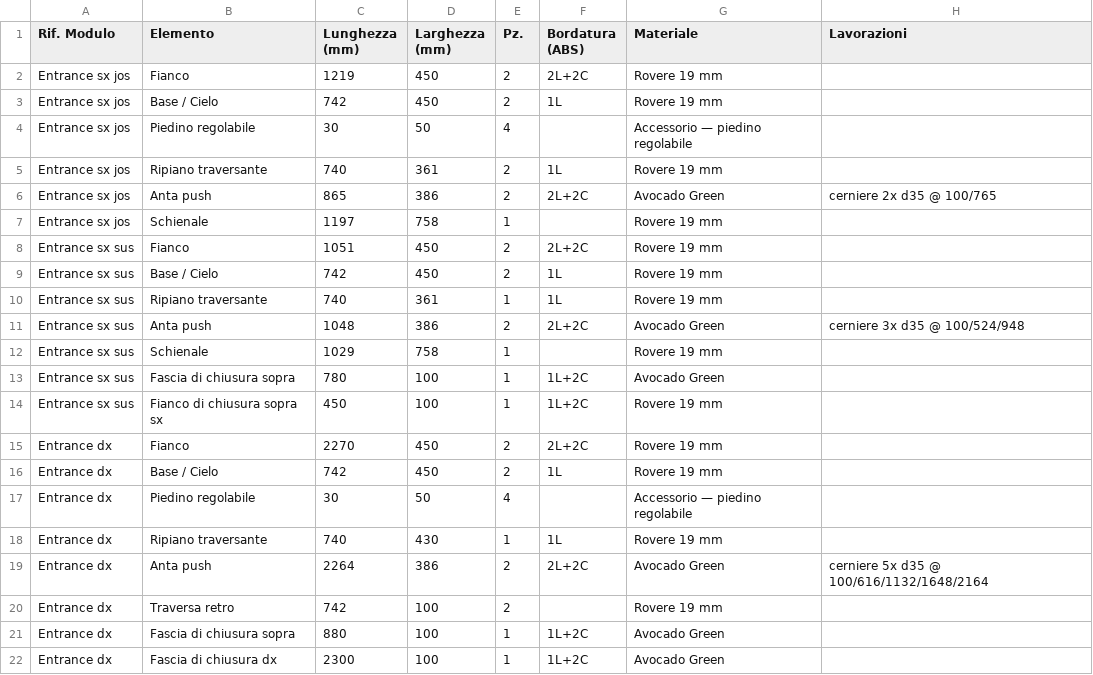
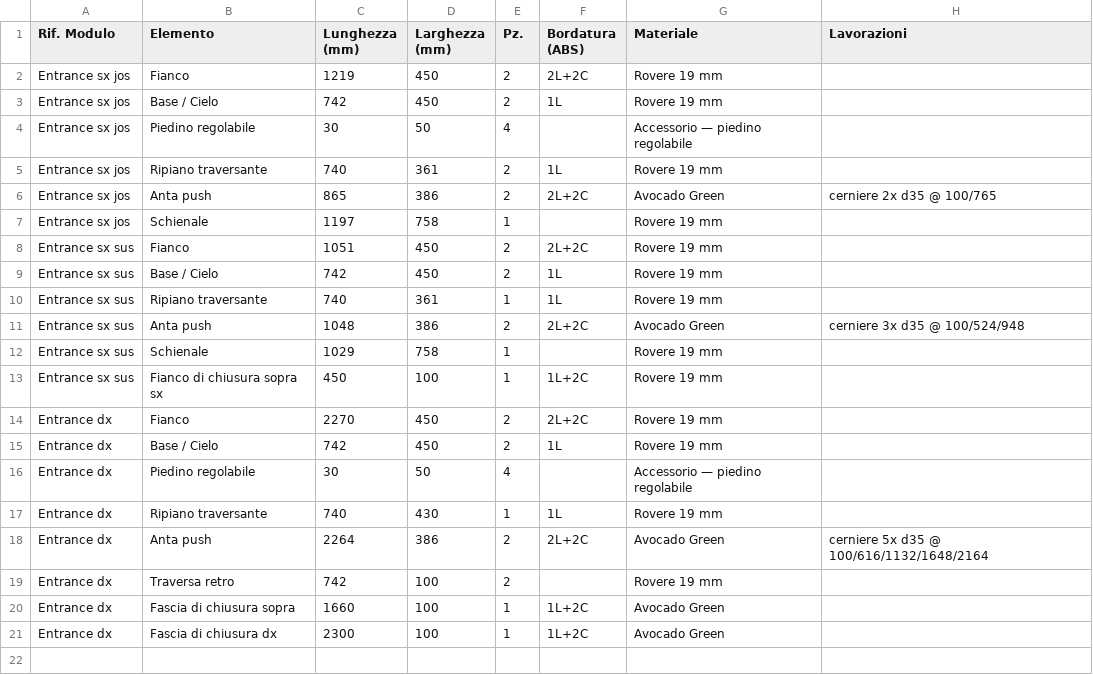
Before and after one commit to serbangeorgeliviu-bot/ebanist-app, a CSV file: docs/Taglio_cetinic-3-corpuri.csv, drawn as a sheet.

```diff
--- a/docs/Taglio_cetinic-3-corpuri.csv
+++ b/docs/Taglio_cetinic-3-corpuri.csv
@@ -12,3 +12,2 @@ Entrance sx sus;Anta push;1048;386;2;2L+2C;Avocado Green;cerniere 3x d35 @ 100/5
 Entrance sx sus;Schienale;1029;758;1;;Rovere 19 mm;
-Entrance sx sus;Fascia di chiusura sopra;780;100;1;1L+2C;Avocado Green;
 Entrance sx sus;Fianco di chiusura sopra sx;450;100;1;1L+2C;Rovere 19 mm;
@@ -20,3 +19,3 @@ Entrance dx;Anta push;2264;386;2;2L+2C;Avocado Green;cerniere 5x d35 @ 100/616/1
 Entrance dx;Traversa retro;742;100;2;;Rovere 19 mm;
-Entrance dx;Fascia di chiusura sopra;880;100;1;1L+2C;Avocado Green;
+Entrance dx;Fascia di chiusura sopra;1660;100;1;1L+2C;Avocado Green;
 Entrance dx;Fascia di chiusura dx;2300;100;1;1L+2C;Avocado Green;
```
Also changed, not shown: 14 other files.
